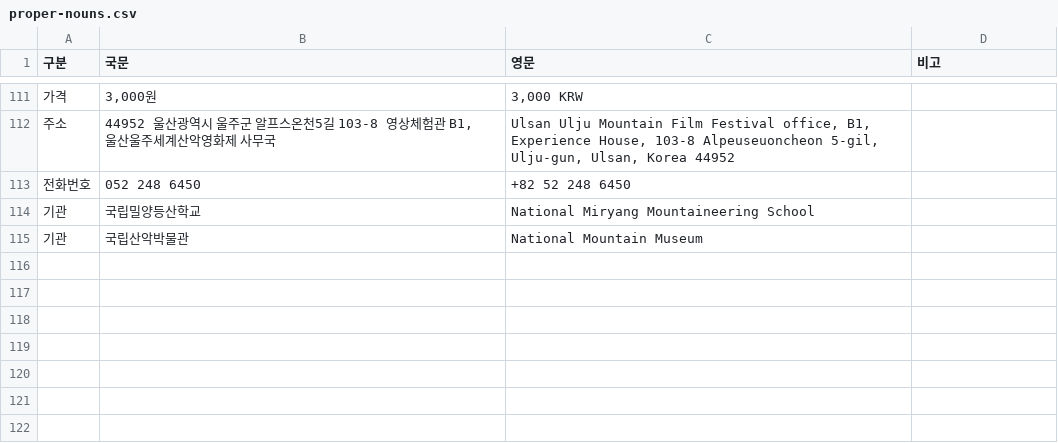
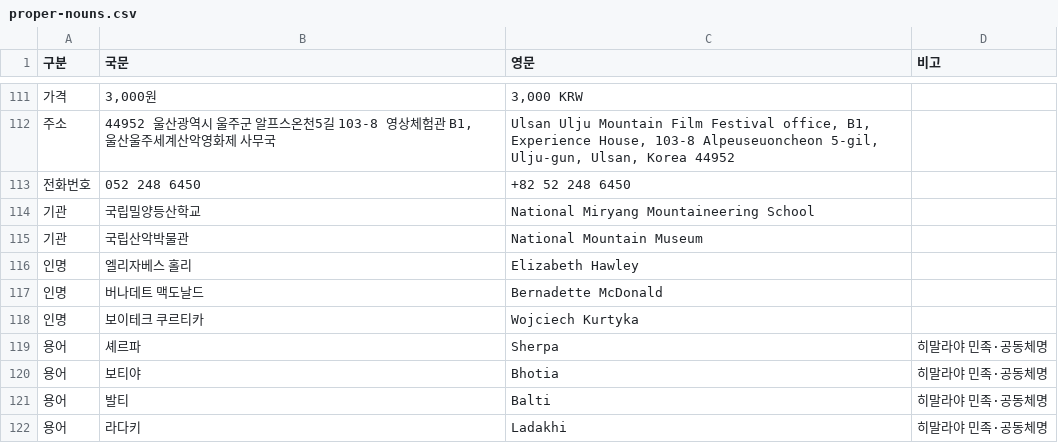
Before and after one commit to umffpublishing/umff-translator, a CSV file: glossary/proper-nouns.csv, drawn as a sheet; only a part is shown, gaps mark what is left out.

```diff
--- a/glossary/proper-nouns.csv
+++ b/glossary/proper-nouns.csv
@@ -115 +115,8 @@
 기관,국립산악박물관,National Mountain Museum,
+인명,엘리자베스 홀리,Elizabeth Hawley,
+인명,버나데트 맥도날드,Bernadette McDonald,
+인명,보이테크 쿠르티카,Wojciech Kurtyka,
+용어,셰르파,Sherpa,히말라야 민족·공동체명
+용어,보티야,Bhotia,히말라야 민족·공동체명
+용어,발티,Balti,히말라야 민족·공동체명
+용어,라다키,Ladakhi,히말라야 민족·공동체명
```
Also changed, not shown: 2 other files.
